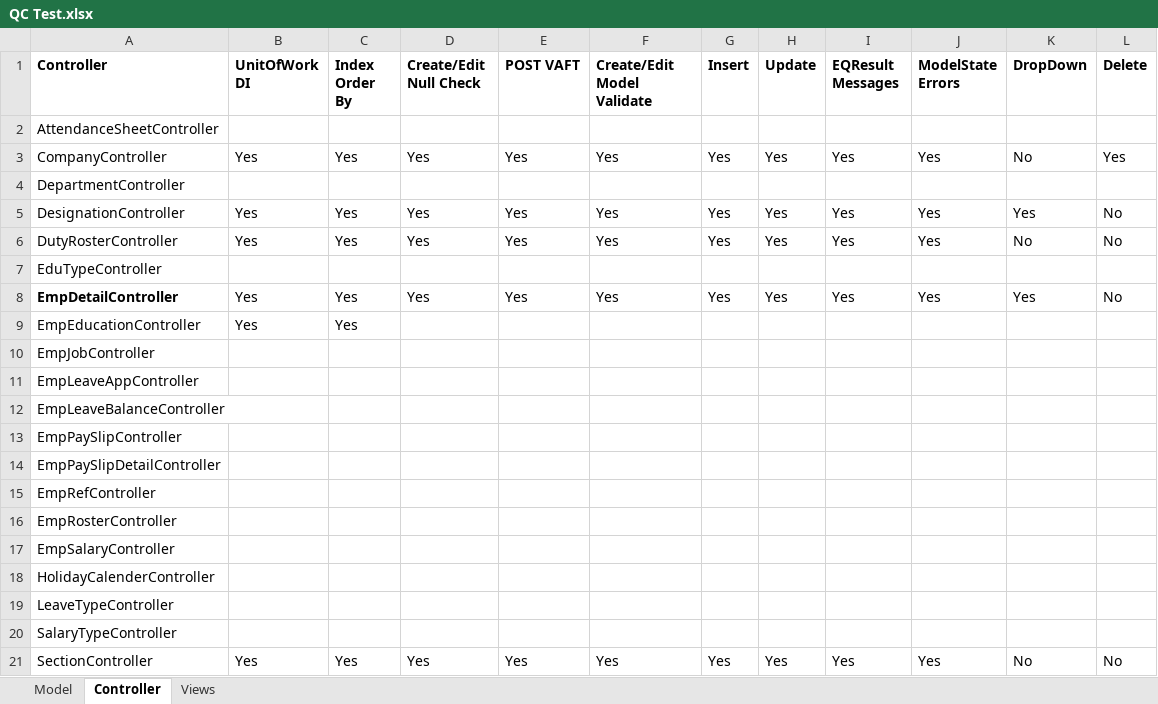
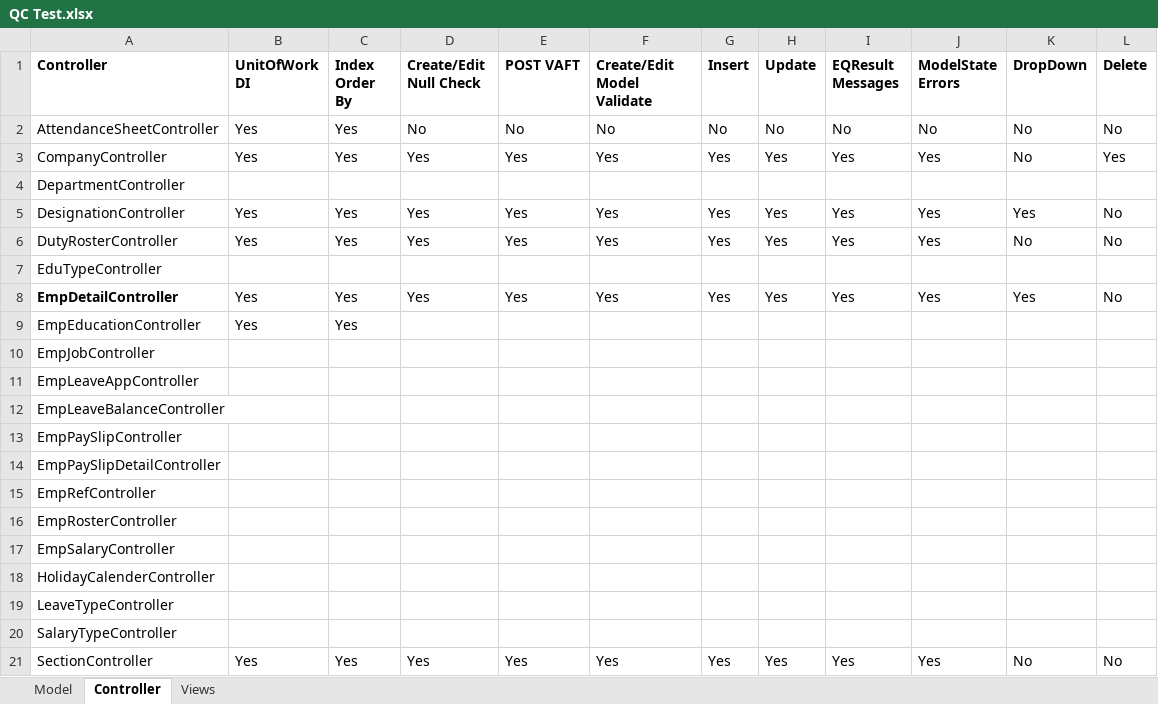
Before and after one commit to IbneKayesh/Sieve.HR, an Excel workbook: QC Test.xlsx, sheet Controller, drawn as a sheet; values as stored, in another font and other column widths than the file's, no borders; the diff names each change by its address in the sheet, - before the commit and + after, or states it on an @@ line.

```diff
--- a/QC Test.xlsx (sheet Controller)
+++ b/QC Test.xlsx (sheet Controller)
-B2 (UnitOfWork DI): (empty)
+B2 (UnitOfWork DI): Yes
-C2 (Index Order By): (empty)
+C2 (Index Order By): Yes
-D2 (Create/Edit Null Check): (empty)
+D2 (Create/Edit Null Check): No
-E2 (POST VAFT): (empty)
+E2 (POST VAFT): No
-F2 (Create/Edit Model Validate): (empty)
+F2 (Create/Edit Model Validate): No
-G2 (Insert): (empty)
+G2 (Insert): No
-H2 (Update): (empty)
+H2 (Update): No
-I2 (EQResult Messages): (empty)
+I2 (EQResult Messages): No
-J2 (ModelState Errors): (empty)
+J2 (ModelState Errors): No
-K2 (DropDown): (empty)
+K2 (DropDown): No
-L2 (Delete): (empty)
+L2 (Delete): No
```
Also changed, not shown: sheet Views, 6 other files.
